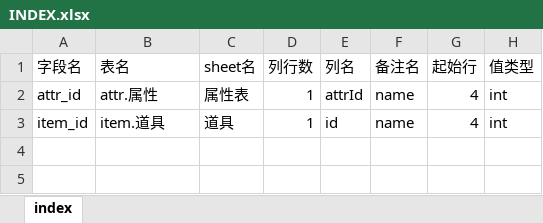
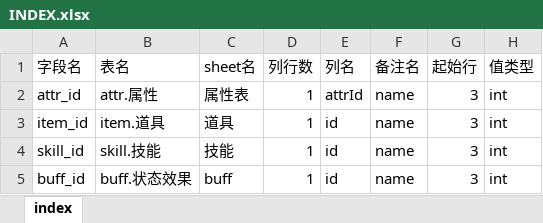
Before and after one commit to hataksumo/UIDesigner, an Excel workbook: ExcelToLua/Index/INDEX.xlsx, sheet index, drawn as a sheet; values as stored, in another font and other column widths than the file's, no borders; the diff names each change by its address in the sheet, - before the commit and + after, or states it on an @@ line.

```diff
--- a/ExcelToLua/Index/INDEX.xlsx (sheet index)
+++ b/ExcelToLua/Index/INDEX.xlsx (sheet index)
-G2:G3 (起始行): 4
+G2:G3 (起始行): 3
+row 4: skill_id | skill.技能 | 技能 | 1 | id | name | 3 | int
+row 5: buff_id | buff.状态效果 | buff | 1 | id | name | 3 | int
```
Also changed, not shown: Excel/attr.属性.xlsx.
